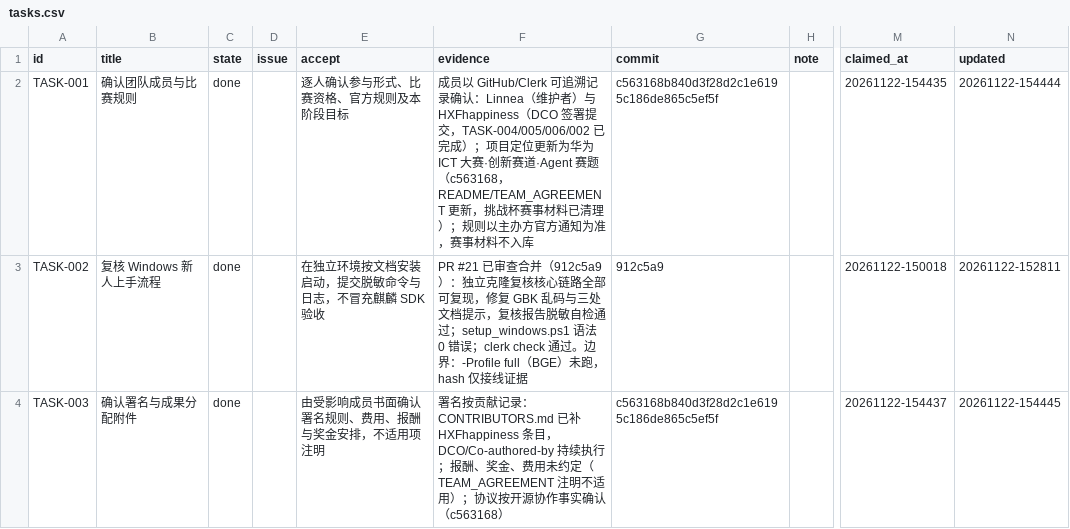
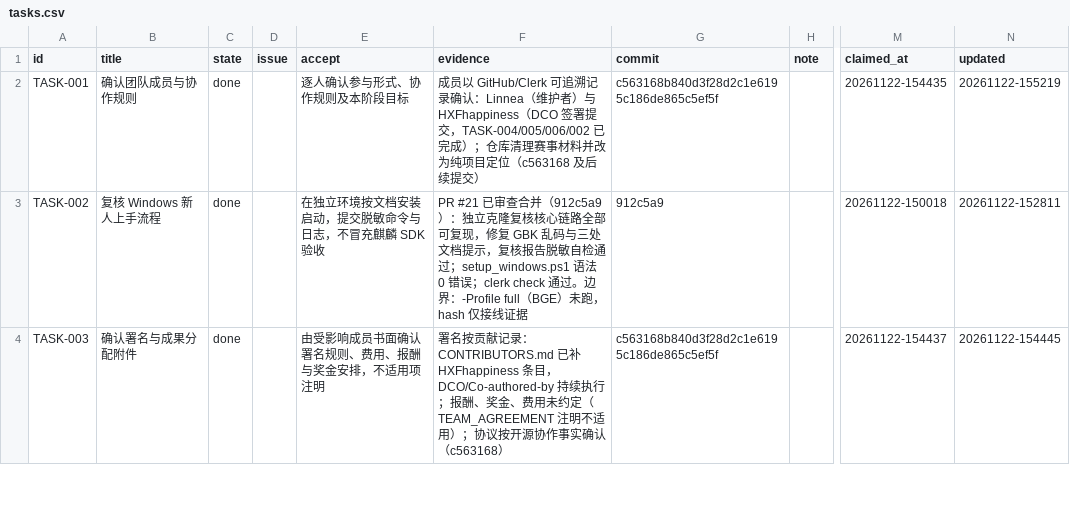
Before and after one commit to IweirdoI/OmniAble, a CSV file: .clerk/data/tasks.csv, drawn as a sheet; only a part is shown, gaps mark what is left out; the diff names each change by its address in the sheet, - before the commit and + after, or states it on an @@ line.

Commit message:
chore(tasks): retitle TASK-001 to team and collaboration rules
Signed-off-by: Linnea <2312809203@qq.com>

```diff
--- a/.clerk/data/tasks.csv
+++ b/.clerk/data/tasks.csv
-B2 (title): 确认团队成员与比赛规则
+B2 (title): 确认团队成员与协作规则
-E2 (accept): 逐人确认参与形式、比赛资格、官方规则及本阶段目标
+E2 (accept): 逐人确认参与形式、协作规则及本阶段目标
-F2 (evidence): …完成）；项目定位更新为华为 ICT 大赛·创新赛道·Agent 赛题（c563168，README/TEAM_AGREEMENT 更新，挑战杯赛事材料已清理）；规则以主办方官方通知为准，赛事材料不入库
+F2 (evidence): …完成）；仓库清理赛事材料并改为纯项目定位（c563168 及后续提交）
-N2 (updated): 20261122-154444
+N2 (updated): 20261122-155219
```
Also changed, not shown: .clerk/seal/seal.csv, 1 other file.
